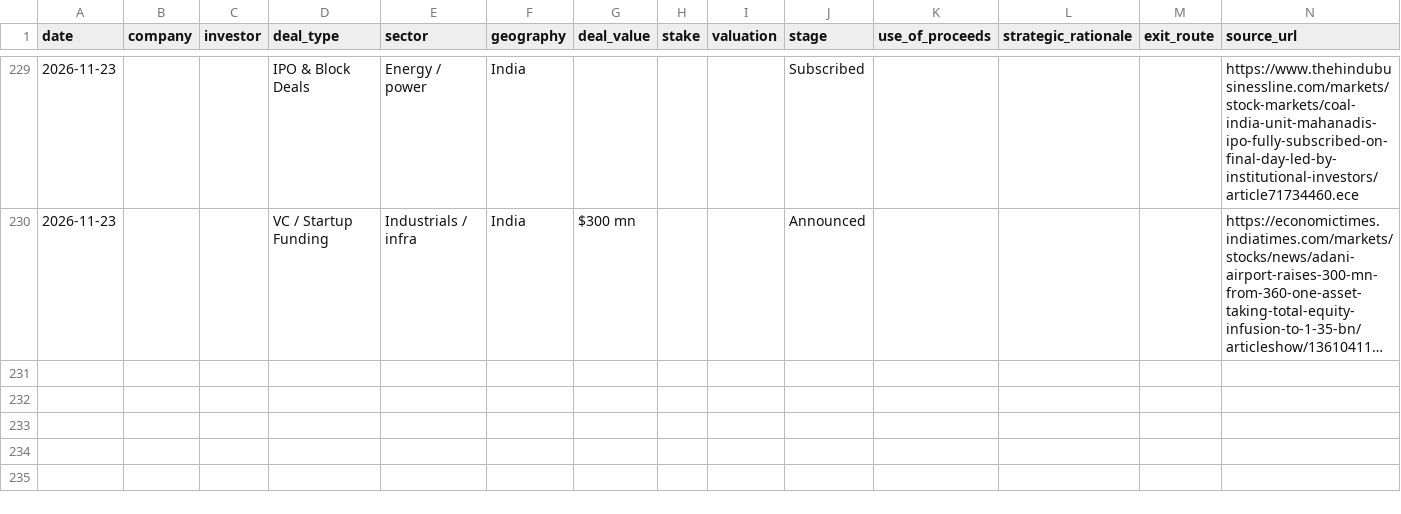
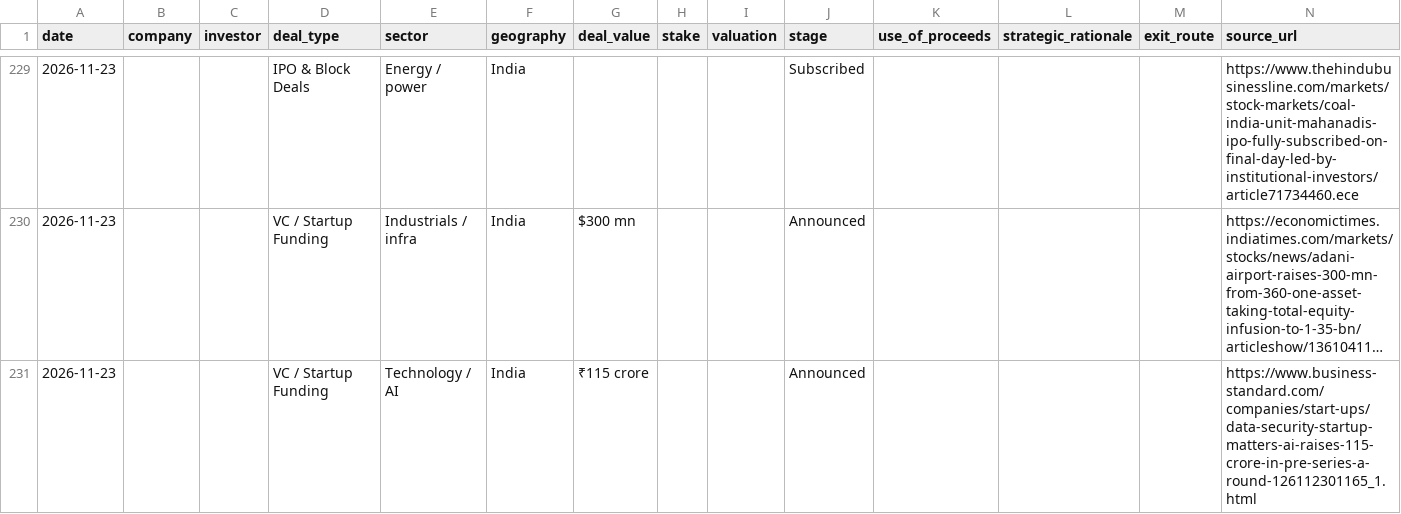
Before and after one commit to aarreev12342/morning-brief, a CSV file: data/pitchbook_style_deals.csv, drawn as a sheet; only a part is shown, gaps mark what is left out; long unchanged cells end in …; the diff names each change by its address in the sheet, - before the commit and + after, or states it on an @@ line.

```diff
--- a/data/pitchbook_style_deals.csv
+++ b/data/pitchbook_style_deals.csv
+row 231: 2026-11-23 |  |  | VC / Startup Funding | Technology / AI | India | ₹115 crore |  |  | Announced |  |  |  | https://www.business-standard.com/companies/start-ups/data-security-startup-matters-ai-raises-115-crore-in-pre-series-a-round-126112301165_1.html
```
Also changed, not shown: data/deals.csv.
